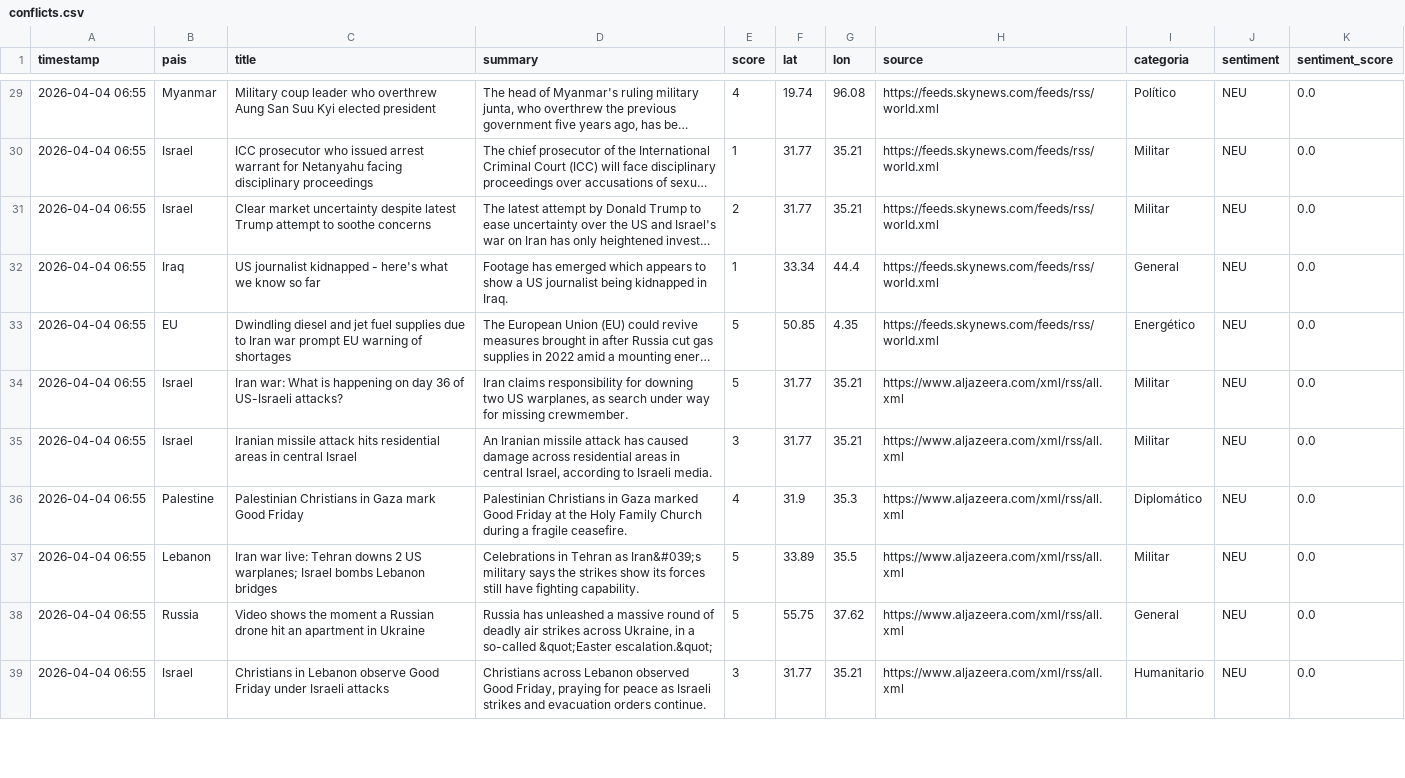
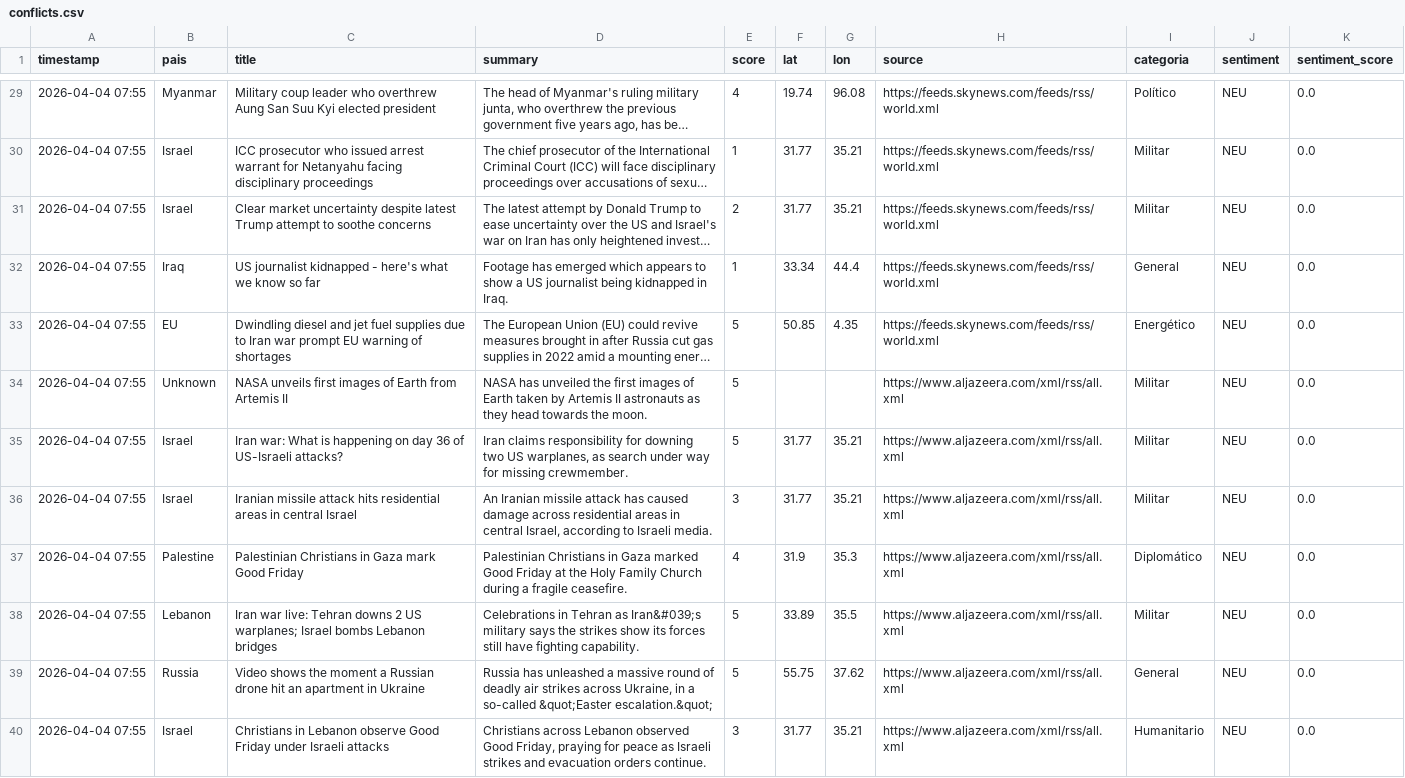
Before and after one commit to mcasrom/sieg-conflicts, a CSV file: data/processed/conflicts.csv, drawn as a sheet; only a part is shown, gaps mark what is left out; long unchanged cells end in …; addresses are those after the commit; the diff covers the shown part only; the diff names each change by its address in the sheet, - before the commit and + after, or states it on an @@ line.

```diff
--- a/data/processed/conflicts.csv
+++ b/data/processed/conflicts.csv
-A29:A33 (timestamp): 2026-04-04 06:55
+A29:A33 (timestamp): 2026-04-04 07:55
+row 34: 2026-04-04 07:55 | Unknown | NASA unveils first images of Earth from Artemis II | NASA has unveiled the first images of Earth taken by Artemis II astronauts as they head towards the moon. | 5 |  |  | https://www.aljazeera.com/xml/rss/all.xml | Militar | NEU | 0.0
-A35:A40 (timestamp): 2026-04-04 06:55
+A35:A40 (timestamp): 2026-04-04 07:55
```
Also changed, not shown: 1 removed row and 38 edited cells elsewhere in this file.
